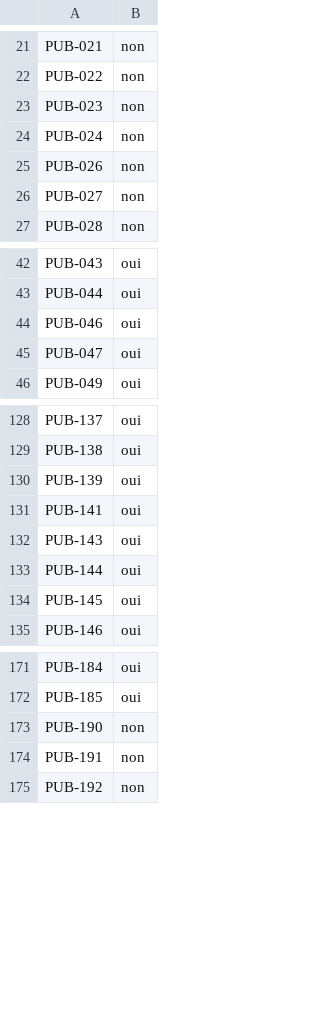
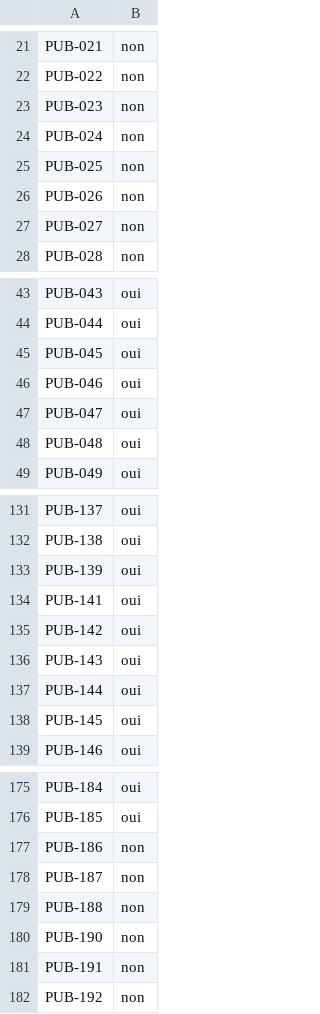
Before and after one commit to AresGn/OrientBot-Meta-Hackathon, a CSV file: data/faculte_classique.csv, drawn as a sheet; only a part is shown, gaps mark what is left out; the diff names each change by its address in the sheet, - before the commit and + after, or states it on an @@ line.

```diff
--- a/data/faculte_classique.csv
+++ b/data/faculte_classique.csv
+row 25: PUB-025 | non
+row 45: PUB-045 | oui
+row 48: PUB-048 | oui
+row 135: PUB-142 | oui
+row 177: PUB-186 | non
+row 178: PUB-187 | non
+row 179: PUB-188 | non
```
Also changed, not shown: data/offres_publiques_2026_2027.csv, data/pages_offres.csv, 18 other files.
